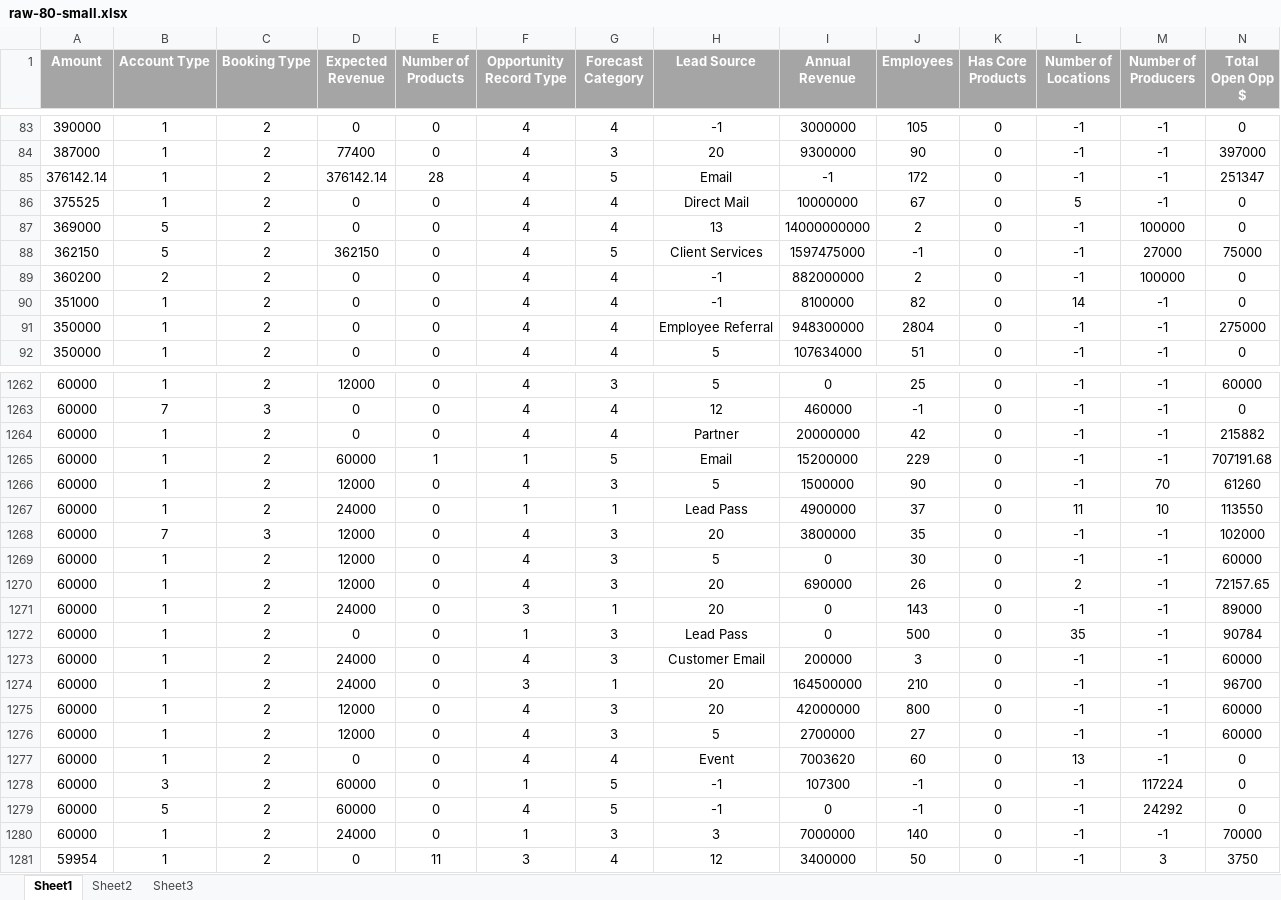
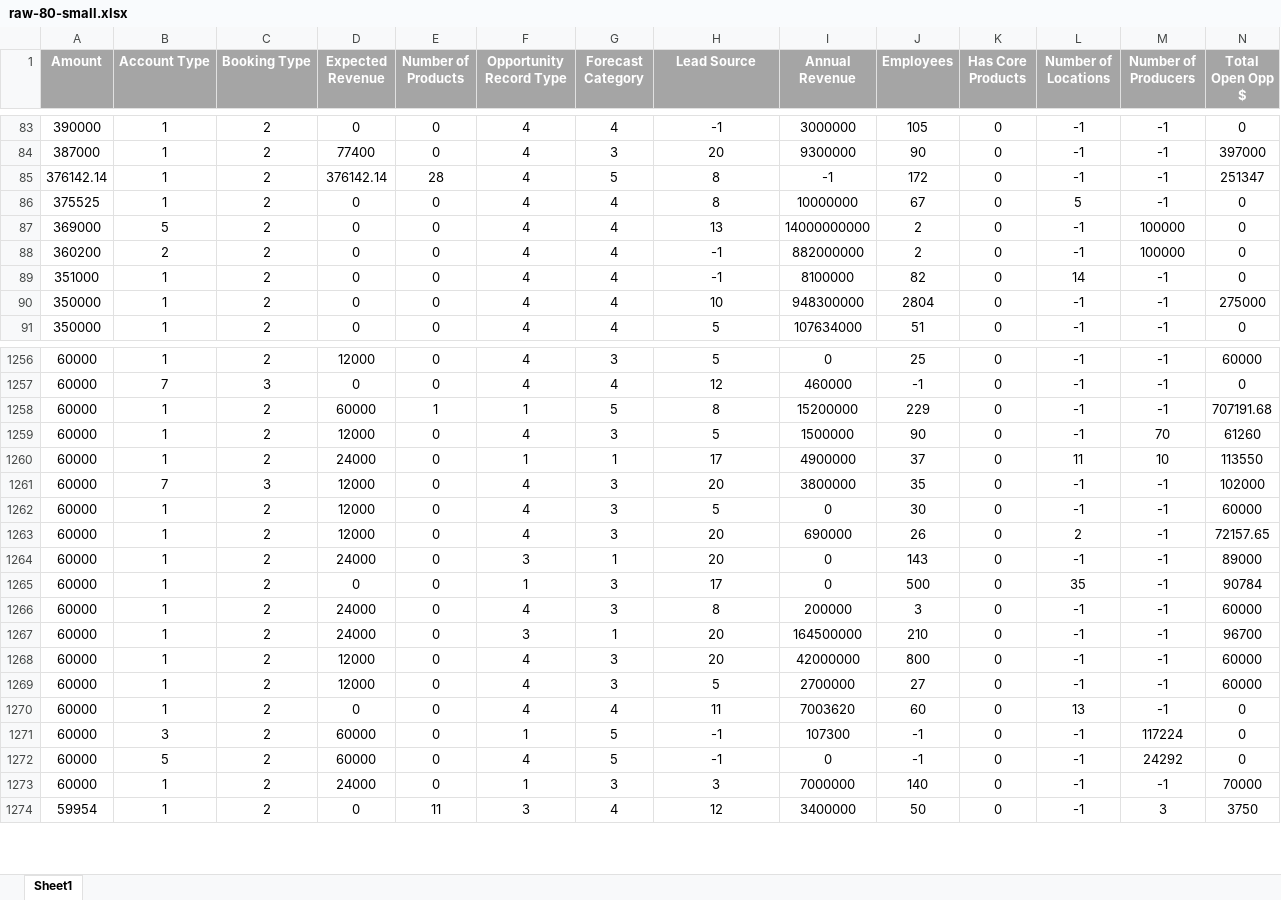
Before and after one commit to senghuot/jarvis, an Excel workbook: data/raw/raw-80-small.xlsx, sheet Sheet1, drawn as a sheet; only a part is shown, gaps mark what is left out; values as stored, in another font and other column widths than the file's, no borders; removed rows and columns are numbered as before the commit, all else as after; rows hold the shown columns only; the diff covers the shown part only; the diff names each change by its address in the sheet, - before the commit and + after, or states it on an @@ line.

```diff
--- a/data/raw/raw-80-small.xlsx (sheet Sheet1)
+++ b/data/raw/raw-80-small.xlsx (sheet Sheet1)
-sheet tab: Sheet2
-sheet tab: Sheet3
-H85 (Lead Source): Email
+H85 (Lead Source): 8
-H86 (Lead Source): Direct Mail
+H86 (Lead Source): 8
-row 88: 362150 | 5 | 2 | 362150 | 0 | 4 | 5 | Client Services | 1597475000 | -1 | 0 | -1 | 27000 | 75000
-H90 (Lead Source): Employee Referral
+H90 (Lead Source): 10
-row 1264: 60000 | 1 | 2 | 0 | 0 | 4 | 4 | Partner | 20000000 | 42 | 0 | -1 | -1 | 215882
-H1258 (Lead Source): Email
+H1258 (Lead Source): 8
-H1260 (Lead Source): Lead Pass
+H1260 (Lead Source): 17
-H1265 (Lead Source): Lead Pass
+H1265 (Lead Source): 17
-H1266 (Lead Source): Customer Email
+H1266 (Lead Source): 8
-H1270 (Lead Source): Event
+H1270 (Lead Source): 11
```
Also changed, not shown: 20 removed rows and 140 edited cells elsewhere in this sheet, 5 other files.
